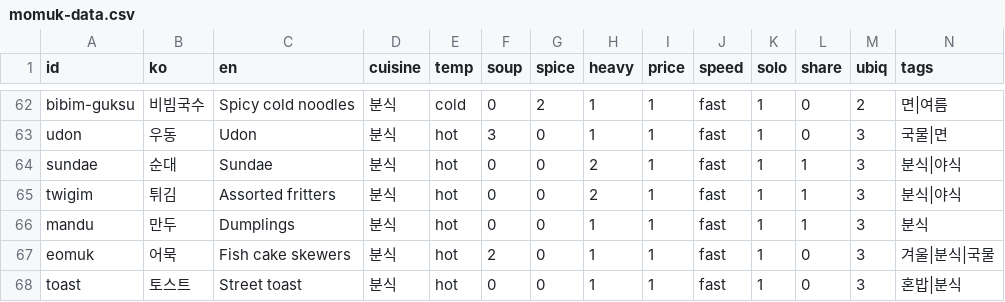
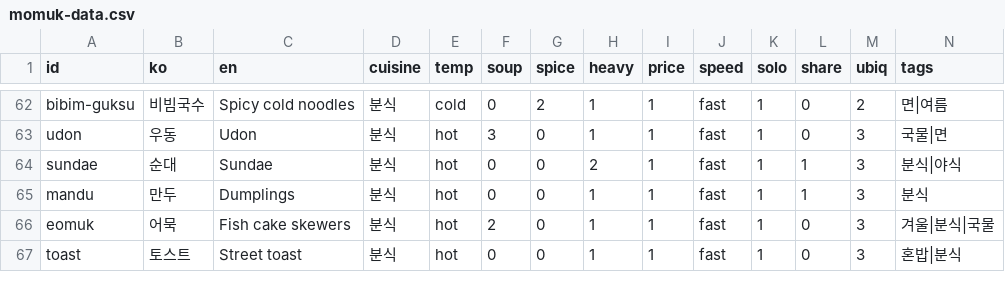
Before and after one commit to andrewcjh27/Momuk, a CSV file: pipeline/momuk-data.csv, drawn as a sheet; only a part is shown, gaps mark what is left out; rows hold the shown columns only; the diff names each change by its address in the sheet, - before the commit and + after, or states it on an @@ line.

```diff
--- a/pipeline/momuk-data.csv
+++ b/pipeline/momuk-data.csv
-row 65: twigim | 튀김 | Assorted fritters | 분식 | hot | 0 | 0 | 2 | 1 | fast | 1 | 1 | 3 | 분식|야식
```
Also changed, not shown: pipeline/keyword_candidates.csv, 2 other files.
